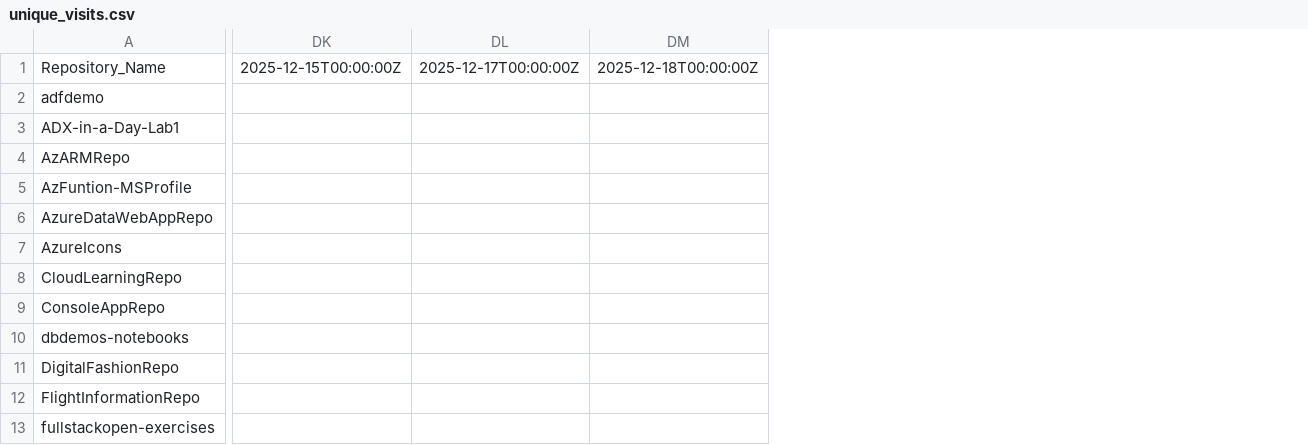
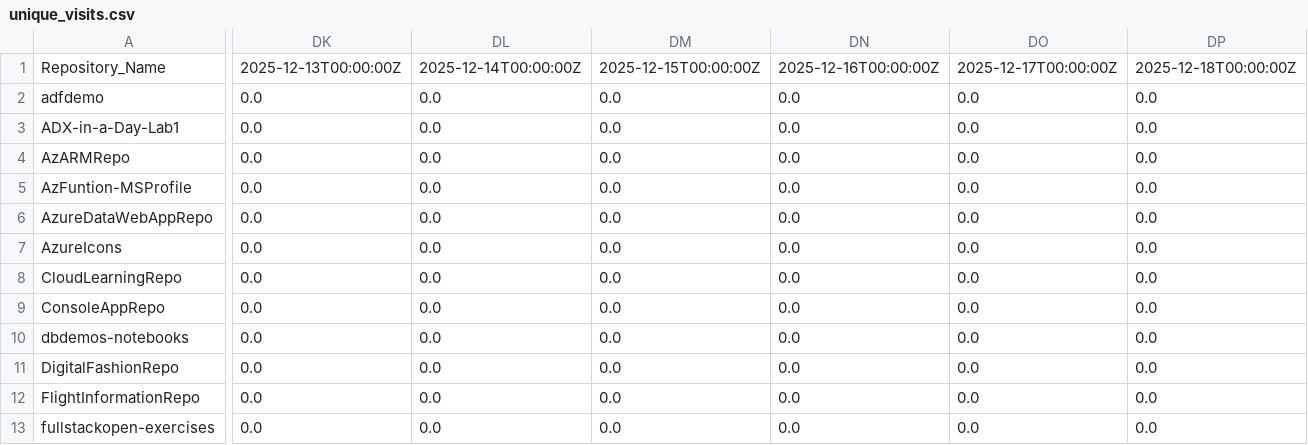
Before and after one commit to kuldeep-in/github-stats, a CSV file: Metric_Data/unique_visits.csv, drawn as a sheet; only a part is shown, gaps mark what is left out; removed rows and columns are numbered as before the commit, all else as after; the diff covers the shown part only; the diff names each change by its address in the sheet, - before the commit and + after, or states it on an @@ line.

```diff
--- a/Metric_Data/unique_visits.csv
+++ b/Metric_Data/unique_visits.csv
-column DK, row 1: 2025-12-15T00:00:00Z
-column DL, row 1: 2025-12-17T00:00:00Z
-column DM, row 1: 2025-12-18T00:00:00Z
+column DK, rows 1-13: 2025-12-13T00:00:00Z | 0.0 | 0.0 | 0.0 | 0.0 | 0.0 | 0.0 | 0.0 | 0.0 | 0.0 | 0.0 | 0.0 | 0.0
+column DL, rows 1-13: 2025-12-14T00:00:00Z | 0.0 | 0.0 | 0.0 | 0.0 | 0.0 | 0.0 | 0.0 | 0.0 | 0.0 | 0.0 | 0.0 | 0.0
+column DM, rows 1-13: 2025-12-15T00:00:00Z | 0.0 | 0.0 | 0.0 | 0.0 | 0.0 | 0.0 | 0.0 | 0.0 | 0.0 | 0.0 | 0.0 | 0.0
+column DN, rows 1-13: 2025-12-16T00:00:00Z | 0.0 | 0.0 | 0.0 | 0.0 | 0.0 | 0.0 | 0.0 | 0.0 | 0.0 | 0.0 | 0.0 | 0.0
+column DO, rows 1-13: 2025-12-17T00:00:00Z | 0.0 | 0.0 | 0.0 | 0.0 | 0.0 | 0.0 | 0.0 | 0.0 | 0.0 | 0.0 | 0.0 | 0.0
+column DP, rows 1-13: 2025-12-18T00:00:00Z | 0.0 | 0.0 | 0.0 | 0.0 | 0.0 | 0.0 | 0.0 | 0.0 | 0.0 | 0.0 | 0.0 | 0.0
```
Also changed, not shown: 7 added columns elsewhere in this file, Aggregated_Metric_Data/agg_unique_visits.csv, Aggregated_Metric_Data/agg_views.csv, 1 other file.
